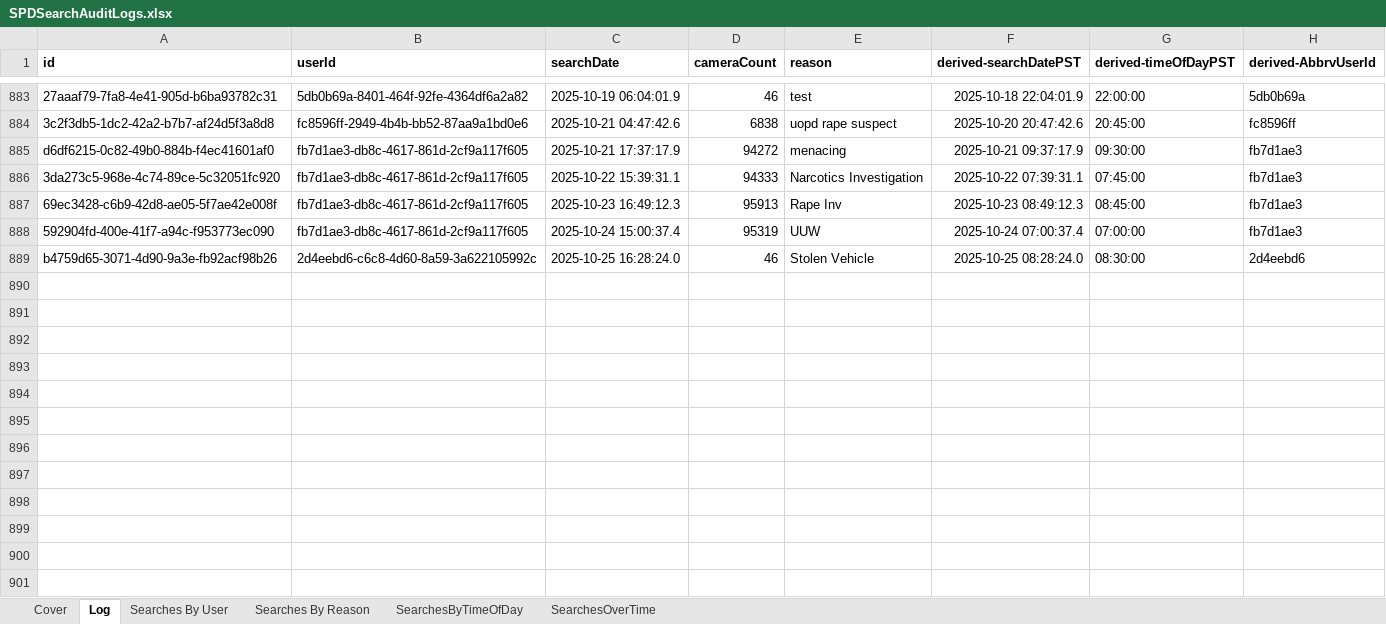
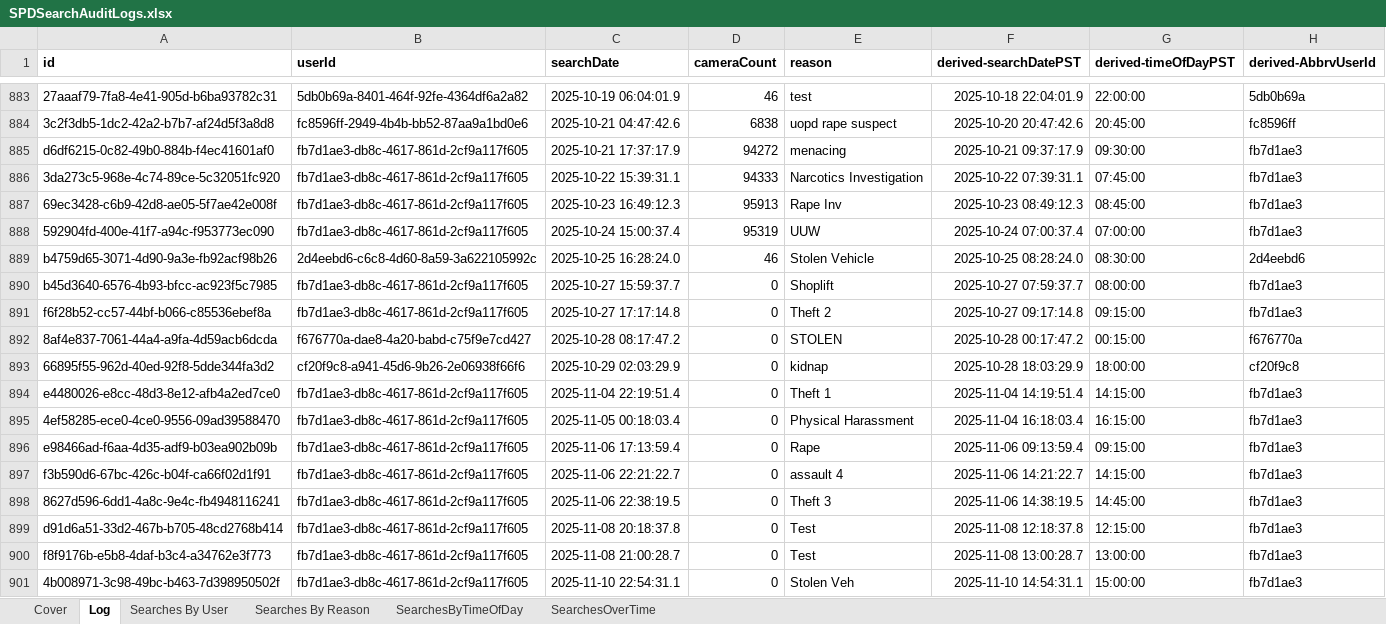
Before and after one commit to eyes-off/springfield-oregon, an Excel workbook: FlockAuditLogs/SPDSearchAuditLogs.xlsx, sheet Log, drawn as a sheet; only a part is shown, gaps mark what is left out; values as stored, in another font and other column widths than the file's, no borders; table styles not drawn; the diff names each change by its address in the sheet, - before the commit and + after, or states it on an @@ line.

```diff
--- a/FlockAuditLogs/SPDSearchAuditLogs.xlsx (sheet Log)
+++ b/FlockAuditLogs/SPDSearchAuditLogs.xlsx (sheet Log)
+row 890: b45d3640-6576-4b93-bfcc-ac923f5c7985 | fb7d1ae3-db8c-4617-861d-2cf9a117f605 | 2025-10-27 15:59:37.7 | 0 | Shoplift | 2025-10-27 07:59:37.7 | 08:00:00 | fb7d1ae3
+row 891: f6f28b52-cc57-44bf-b066-c85536ebef8a | fb7d1ae3-db8c-4617-861d-2cf9a117f605 | 2025-10-27 17:17:14.8 | 0 | Theft 2 | 2025-10-27 09:17:14.8 | 09:15:00 | fb7d1ae3
+row 892: 8af4e837-7061-44a4-a9fa-4d59acb6dcda | f676770a-dae8-4a20-babd-c75f9e7cd427 | 2025-10-28 08:17:47.2 | 0 | STOLEN | 2025-10-28 00:17:47.2 | 00:15:00 | f676770a
+row 893: 66895f55-962d-40ed-92f8-5dde344fa3d2 | cf20f9c8-a941-45d6-9b26-2e06938f66f6 | 2025-10-29 02:03:29.9 | 0 | kidnap | 2025-10-28 18:03:29.9 | 18:00:00 | cf20f9c8
+row 894: e4480026-e8cc-48d3-8e12-afb4a2ed7ce0 | fb7d1ae3-db8c-4617-861d-2cf9a117f605 | 2025-11-04 22:19:51.4 | 0 | Theft 1 | 2025-11-04 14:19:51.4 | 14:15:00 | fb7d1ae3
+row 895: 4ef58285-ece0-4ce0-9556-09ad39588470 | fb7d1ae3-db8c-4617-861d-2cf9a117f605 | 2025-11-05 00:18:03.4 | 0 | Physical Harassment | 2025-11-04 16:18:03.4 | 16:15:00 | fb7d1ae3
+row 896: e98466ad-f6aa-4d35-adf9-b03ea902b09b | fb7d1ae3-db8c-4617-861d-2cf9a117f605 | 2025-11-06 17:13:59.4 | 0 | Rape | 2025-11-06 09:13:59.4 | 09:15:00 | fb7d1ae3
+row 897: f3b590d6-67bc-426c-b04f-ca66f02d1f91 | fb7d1ae3-db8c-4617-861d-2cf9a117f605 | 2025-11-06 22:21:22.7 | 0 | assault 4 | 2025-11-06 14:21:22.7 | 14:15:00 | fb7d1ae3
+row 898: 8627d596-6dd1-4a8c-9e4c-fb4948116241 | fb7d1ae3-db8c-4617-861d-2cf9a117f605 | 2025-11-06 22:38:19.5 | 0 | Theft 3 | 2025-11-06 14:38:19.5 | 14:45:00 | fb7d1ae3
+row 899: d91d6a51-33d2-467b-b705-48cd2768b414 | fb7d1ae3-db8c-4617-861d-2cf9a117f605 | 2025-11-08 20:18:37.8 | 0 | Test | 2025-11-08 12:18:37.8 | 12:15:00 | fb7d1ae3
+row 900: f8f9176b-e5b8-4daf-b3c4-a34762e3f773 | fb7d1ae3-db8c-4617-861d-2cf9a117f605 | 2025-11-08 21:00:28.7 | 0 | Test | 2025-11-08 13:00:28.7 | 13:00:00 | fb7d1ae3
+row 901: 4b008971-3c98-49bc-b463-7d398950502f | fb7d1ae3-db8c-4617-861d-2cf9a117f605 | 2025-11-10 22:54:31.1 | 0 | Stolen Veh | 2025-11-10 14:54:31.1 | 15:00:00 | fb7d1ae3
```
Also changed, not shown: sheet Searches By Reason, sheet SearchesByTimeOfDay, sheet SearchesOverTime, sheet Searches By User, charts or pictures, 1 other file.
